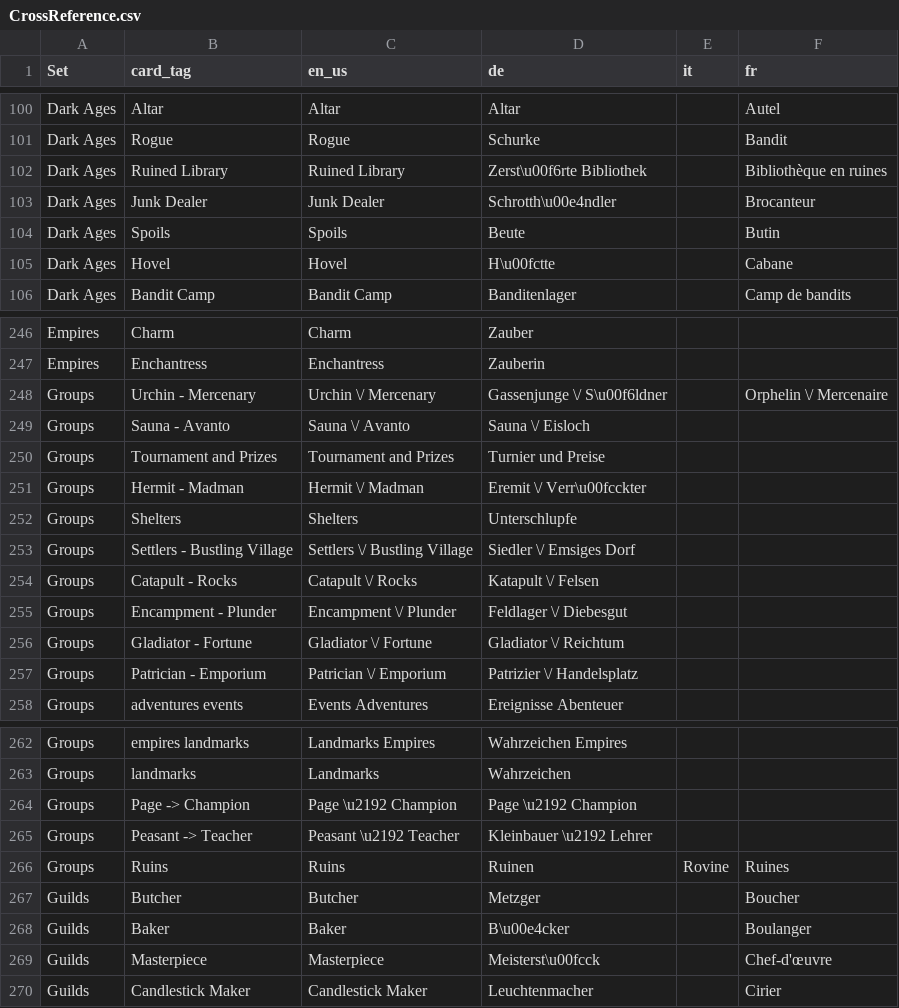
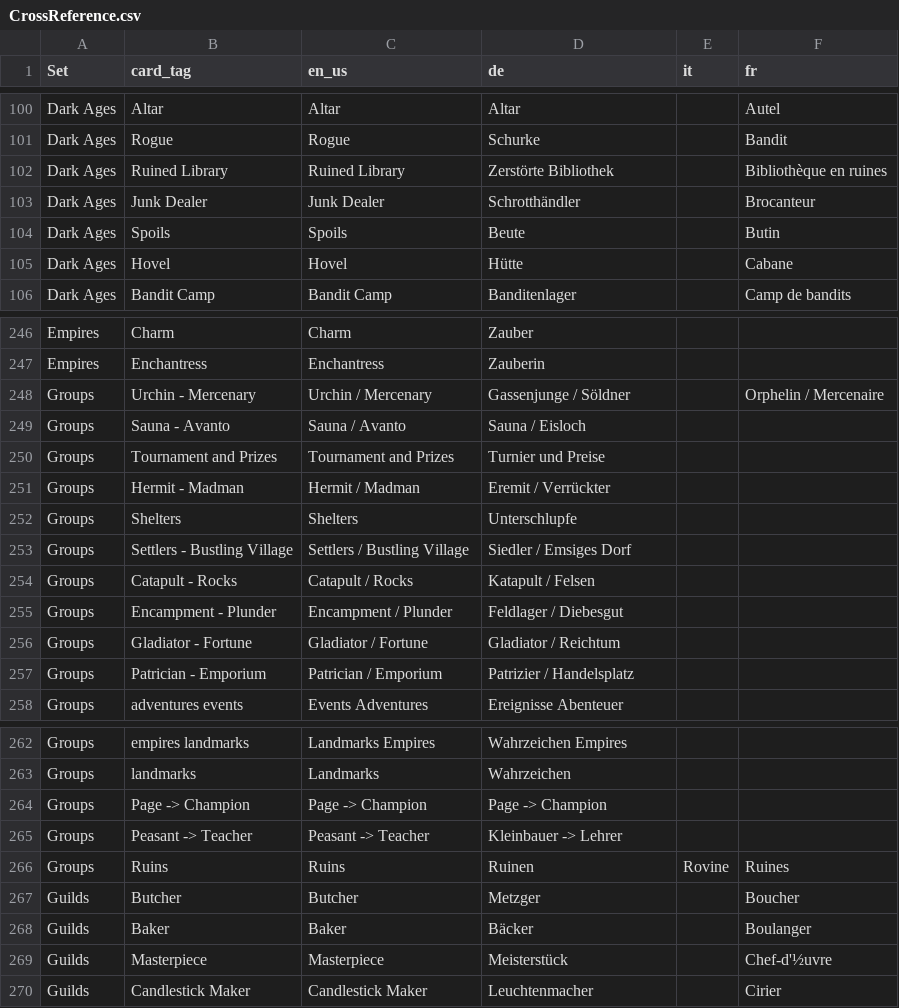
Before and after one commit to sumpfork/dominiontabs, a CSV file: tools/CrossReference.csv, drawn as a sheet; only a part is shown, gaps mark what is left out; the diff covers the shown part only; the diff names each change by its address in the sheet, - before the commit and + after, or states it on an @@ line.

```diff
--- a/tools/CrossReference.csv
+++ b/tools/CrossReference.csv
-D102 (de): Zerst\u00f6rte Bibliothek
+D102 (de): Zerstörte Bibliothek
-D103 (de): Schrotth\u00e4ndler
+D103 (de): Schrotthändler
-D105 (de): H\u00fctte
+D105 (de): Hütte
-C248 (en_us): Urchin \/ Mercenary
+C248 (en_us): Urchin / Mercenary
-D248 (de): Gassenjunge \/ S\u00f6ldner
+D248 (de): Gassenjunge / Söldner
-F248 (fr): Orphelin \/ Mercenaire
+F248 (fr): Orphelin / Mercenaire
-C249 (en_us): Sauna \/ Avanto
+C249 (en_us): Sauna / Avanto
-D249 (de): Sauna \/ Eisloch
+D249 (de): Sauna / Eisloch
-C251 (en_us): Hermit \/ Madman
+C251 (en_us): Hermit / Madman
-D251 (de): Eremit \/ Verr\u00fcckter
+D251 (de): Eremit / Verrückter
-C253 (en_us): Settlers \/ Bustling Village
+C253 (en_us): Settlers / Bustling Village
-D253 (de): Siedler \/ Emsiges Dorf
+D253 (de): Siedler / Emsiges Dorf
-C254 (en_us): Catapult \/ Rocks
+C254 (en_us): Catapult / Rocks
-D254 (de): Katapult \/ Felsen
+D254 (de): Katapult / Felsen
-C255 (en_us): Encampment \/ Plunder
+C255 (en_us): Encampment / Plunder
-D255 (de): Feldlager \/ Diebesgut
+D255 (de): Feldlager / Diebesgut
-C256 (en_us): Gladiator \/ Fortune
+C256 (en_us): Gladiator / Fortune
-D256 (de): Gladiator \/ Reichtum
+D256 (de): Gladiator / Reichtum
-C257 (en_us): Patrician \/ Emporium
+C257 (en_us): Patrician / Emporium
-D257 (de): Patrizier \/ Handelsplatz
+D257 (de): Patrizier / Handelsplatz
-C264 (en_us): Page \u2192 Champion
+C264 (en_us): Page -> Champion
-D264 (de): Page \u2192 Champion
+D264 (de): Page -> Champion
-C265 (en_us): Peasant \u2192 Teacher
+C265 (en_us): Peasant -> Teacher
-D265 (de): Kleinbauer \u2192 Lehrer
+D265 (de): Kleinbauer -> Lehrer
-D268 (de): B\u00e4cker
+D268 (de): Bäcker
-D269 (de): Meisterst\u00fcck
+D269 (de): Meisterstück
-F269 (fr): Chef-d'œuvre
+F269 (fr): Chef-d'½uvre
```
Also changed, not shown: 39 edited cells elsewhere in this file, 1 other file.
